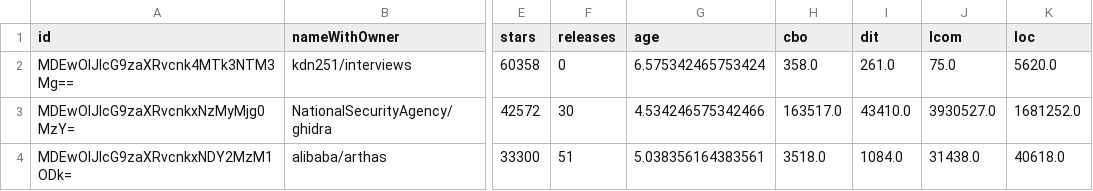
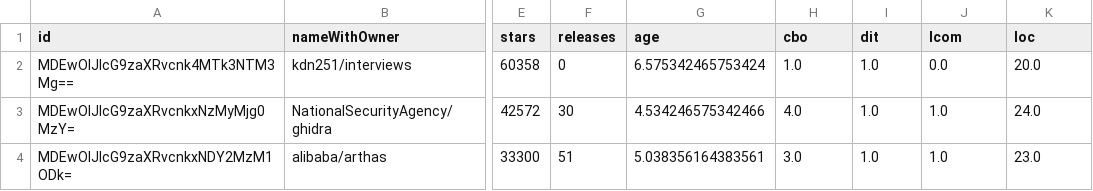
Before and after one commit to LucasLS02/lab-experimentacao-de-software, a CSV file: data/lab_2.main_data.csv, drawn as a sheet; only a part is shown, gaps mark what is left out; the diff names each change by its address in the sheet, - before the commit and + after, or states it on an @@ line.

Commit message:
Fix cbo, lcom, dit and loc metrics on csv
This update includes the addition of an adjustment on the csv data to
use the median value instead of the sum.

```diff
--- a/data/lab_2.main_data.csv
+++ b/data/lab_2.main_data.csv
-H2 (cbo): 358.0
+H2 (cbo): 1.0
-I2 (dit): 261.0
+I2 (dit): 1.0
-J2 (lcom): 75.0
+J2 (lcom): 0.0
-K2 (loc): 5620.0
+K2 (loc): 20.0
-H3 (cbo): 163517.0
+H3 (cbo): 4.0
-I3 (dit): 43410.0
+I3 (dit): 1.0
-J3 (lcom): 3930527.0
+J3 (lcom): 1.0
-K3 (loc): 1681252.0
+K3 (loc): 24.0
-H4 (cbo): 3518.0
+H4 (cbo): 3.0
-I4 (dit): 1084.0
+I4 (dit): 1.0
-J4 (lcom): 31438.0
+J4 (lcom): 1.0
-K4 (loc): 40618.0
+K4 (loc): 23.0
```
Also changed, not shown: 1 other file.
